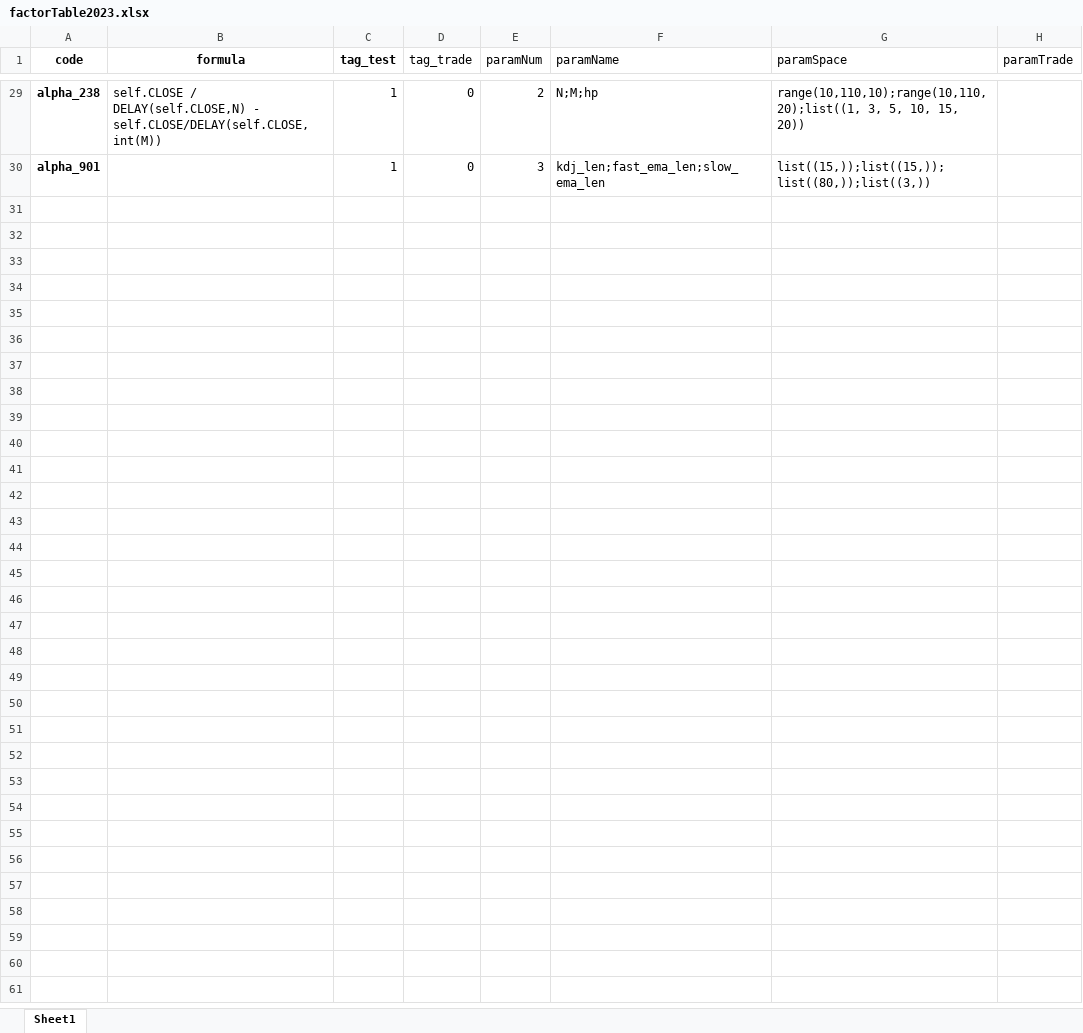
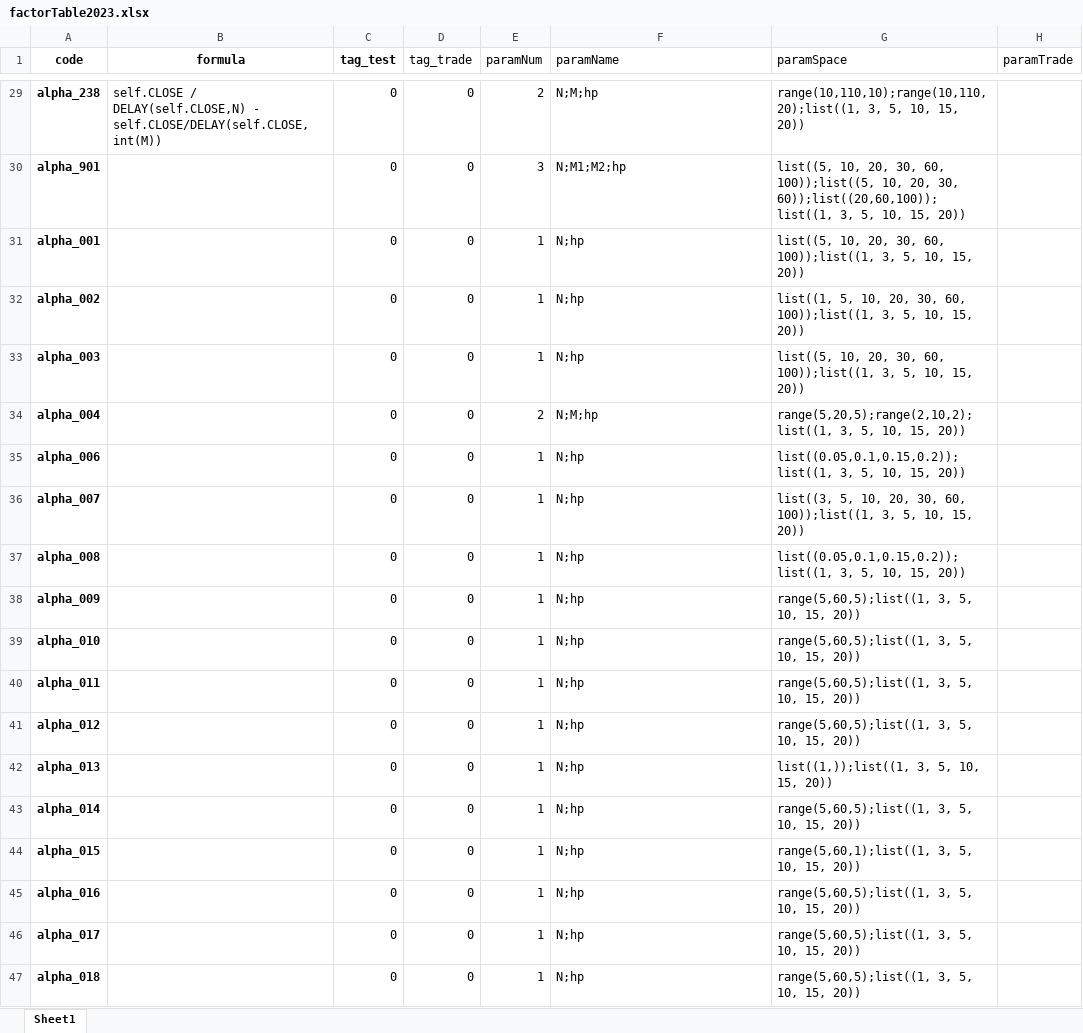
Before and after one commit to undefeated-Halu/BigMom2023, an Excel workbook: config/factorTable2023.xlsx, sheet Sheet1, drawn as a sheet; only a part is shown, gaps mark what is left out; values as stored, in another font and other column widths than the file's, no borders; the diff covers the shown part only; the diff names each change by its address in the sheet, - before the commit and + after, or states it on an @@ line.

Commit message:
factorTable and parameters

```diff
--- a/config/factorTable2023.xlsx (sheet Sheet1)
+++ b/config/factorTable2023.xlsx (sheet Sheet1)
-C29:C30 (tag_test): 1
+C29:C30 (tag_test): 0
-F30 (paramName): kdj_len;fast_ema_len;slow_ema_len
+F30 (paramName): N;M1;M2;hp
-G30 (paramSpace): list((15,));list((15,));list((80,));list((3,))
+G30 (paramSpace): list((5, 10, 20, 30, 60, 100));list((5, 10, 20, 30, 60));list((20,60,100));list((1, 3, 5, 10, 15, 20))
+row 31: alpha_001 |  | 0 | 0 | 1 | N;hp | list((5, 10, 20, 30, 60, 100));list((1, 3, 5, 10, 15, 20))
+row 32: alpha_002 |  | 0 | 0 | 1 | N;hp | list((1, 5, 10, 20, 30, 60, 100));list((1, 3, 5, 10, 15, 20))
+row 33: alpha_003 |  | 0 | 0 | 1 | N;hp | list((5, 10, 20, 30, 60, 100));list((1, 3, 5, 10, 15, 20))
+row 34: alpha_004 |  | 0 | 0 | 2 | N;M;hp | range(5,20,5);range(2,10,2);list((1, 3, 5, 10, 15, 20))
+row 35: alpha_006 |  | 0 | 0 | 1 | N;hp | list((0.05,0.1,0.15,0.2));list((1, 3, 5, 10, 15, 20))
+row 36: alpha_007 |  | 0 | 0 | 1 | N;hp | list((3, 5, 10, 20, 30, 60, 100));list((1, 3, 5, 10, 15, 20))
+row 37: alpha_008 |  | 0 | 0 | 1 | N;hp | list((0.05,0.1,0.15,0.2));list((1, 3, 5, 10, 15, 20))
+row 38: alpha_009 |  | 0 | 0 | 1 | N;hp | range(5,60,5);list((1, 3, 5, 10, 15, 20))
+row 39: alpha_010 |  | 0 | 0 | 1 | N;hp | range(5,60,5);list((1, 3, 5, 10, 15, 20))
+row 40: alpha_011 |  | 0 | 0 | 1 | N;hp | range(5,60,5);list((1, 3, 5, 10, 15, 20))
+row 41: alpha_012 |  | 0 | 0 | 1 | N;hp | range(5,60,5);list((1, 3, 5, 10, 15, 20))
+row 42: alpha_013 |  | 0 | 0 | 1 | N;hp | list((1,));list((1, 3, 5, 10, 15, 20))
+row 43: alpha_014 |  | 0 | 0 | 1 | N;hp | range(5,60,5);list((1, 3, 5, 10, 15, 20))
+row 44: alpha_015 |  | 0 | 0 | 1 | N;hp | range(5,60,1);list((1, 3, 5, 10, 15, 20))
+row 45: alpha_016 |  | 0 | 0 | 1 | N;hp | range(5,60,5);list((1, 3, 5, 10, 15, 20))
+row 46: alpha_017 |  | 0 | 0 | 1 | N;hp | range(5,60,5);list((1, 3, 5, 10, 15, 20))
+row 47: alpha_018 |  | 0 | 0 | 1 | N;hp | range(5,60,5);list((1, 3, 5, 10, 15, 20))
```
Also changed, not shown: 93 added rows and 11 edited cells elsewhere in this sheet.
